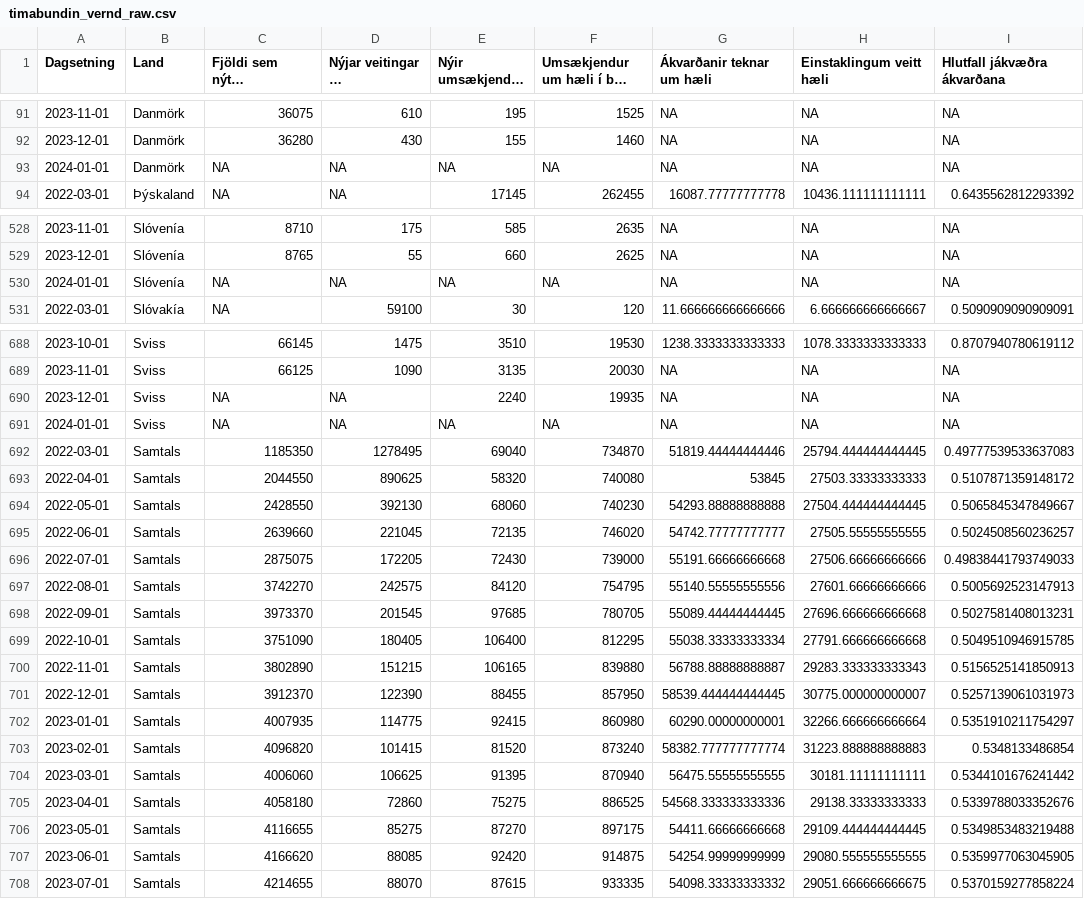
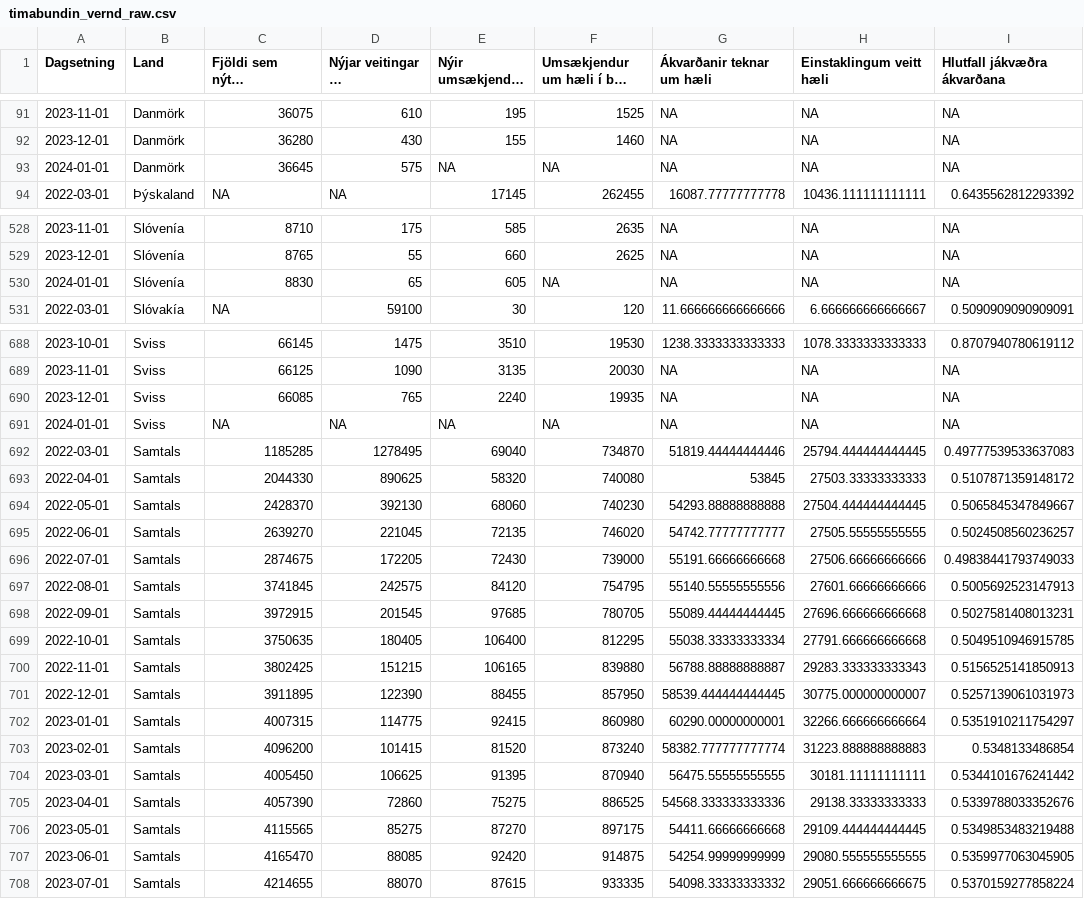
Before and after one commit to bgautijonsson/Metill.is, a CSV file: greinar/flottafolk/data/timabundin_vernd_raw.csv, drawn as a sheet; only a part is shown, gaps mark what is left out; long unchanged cells end in …; the diff covers the shown part only; the diff names each change by its address in the sheet, - before the commit and + after, or states it on an @@ line.

```diff
--- a/greinar/flottafolk/data/timabundin_vernd_raw.csv
+++ b/greinar/flottafolk/data/timabundin_vernd_raw.csv
-C93: NA
+C93: 36645
-D93: NA
+D93: 575
-C530: NA
+C530: 8830
-D530: NA
+D530: 65
-E530 (Nýir umsækjendur um hæli): NA
+E530 (Nýir umsækjendur um hæli): 605
-C690: NA
+C690: 66085
-D690: NA
+D690: 765
-C692: 1185350
+C692: 1185285
-C693: 2044550
+C693: 2044330
-C694: 2428550
+C694: 2428370
-C695: 2639660
+C695: 2639270
-C696: 2875075
+C696: 2874675
-C697: 3742270
+C697: 3741845
-C698: 3973370
+C698: 3972915
-C699: 3751090
+C699: 3750635
-C700: 3802890
+C700: 3802425
-C701: 3912370
+C701: 3911895
-C702: 4007935
+C702: 4007315
-C703: 4096820
+C703: 4096200
-C704: 4006060
+C704: 4005450
-C705: 4058180
+C705: 4057390
-C706: 4116655
+C706: 4115565
-C707: 4166620
+C707: 4165470
```
Also changed, not shown: 35 edited cells elsewhere in this file, greinar/flottafolk/data/timabundin_vernd_pergdp.csv, greinar/flottafolk/data/timabundin_vernd_perpop.csv, 38 other files.
